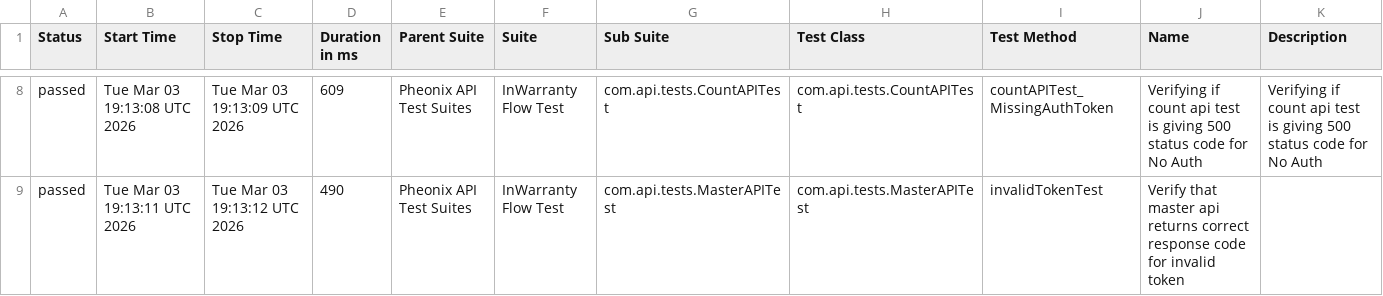
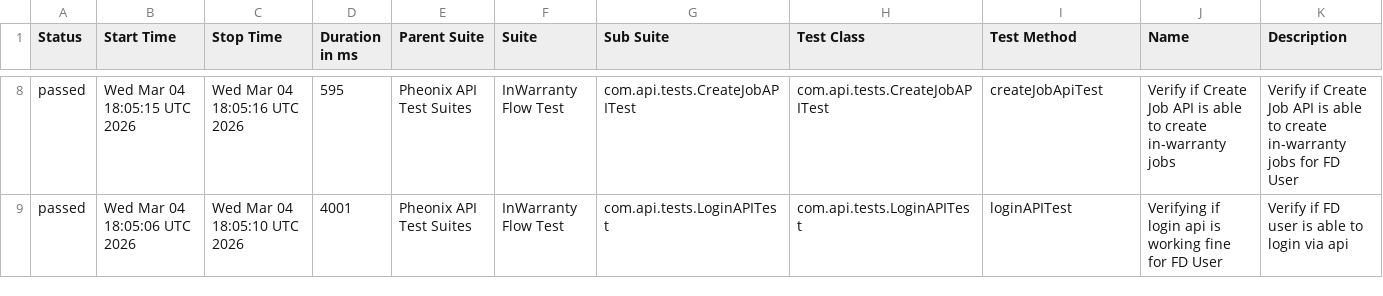
Before and after one commit to kstvds24/Phoenix-TestAutomationFrameWork, a CSV file: data/suites.csv, drawn as a sheet; only a part is shown, gaps mark what is left out; the diff covers the shown part only.

```diff
--- a/data/suites.csv
+++ b/data/suites.csv
@@ -8,2 +8,2 @@
-"passed","Tue Mar 03 19:13:08 UTC 2026","Tue Mar 03 19:13:09 UTC 2026","609","Pheonix API Test Suites","InWarranty Flow Test","com.api.tests.CountAPITest","com.api.tests.CountAPITest","countAPITest_MissingAuthToken","Verifying if count api test is giving 500 status code for No Auth","Verifying if count api test is giving 500 status code for No Auth"
-"passed","Tue Mar 03 19:13:11 UTC 2026","Tue Mar 03 19:13:12 UTC 2026","490","Pheonix API Test Suites","InWarranty Flow Test","com.api.tests.MasterAPITest","com.api.tests.MasterAPITest","invalidTokenTest","Verify that master api returns correct response code for invalid token",""
+"passed","Wed Mar 04 18:05:15 UTC 2026","Wed Mar 04 18:05:16 UTC 2026","595","Pheonix API Test Suites","InWarranty Flow Test","com.api.tests.CreateJobAPITest","com.api.tests.CreateJobAPITest","createJobApiTest","Verify if Create Job API is able to create in-warranty jobs","Verify if Create Job API is able to create in-warranty jobs for FD User"
+"passed","Wed Mar 04 18:05:06 UTC 2026","Wed Mar 04 18:05:10 UTC 2026","4001","Pheonix API Test Suites","InWarranty Flow Test","com.api.tests.LoginAPITest","com.api.tests.LoginAPITest","loginAPITest","Verifying if login api is working fine for FD User","Verify if FD user is able to login via api"
```
Also changed, not shown: 1 added row, 1 removed row and 28 edited cells elsewhere in this file, data/behaviors.csv, 58 other files.
